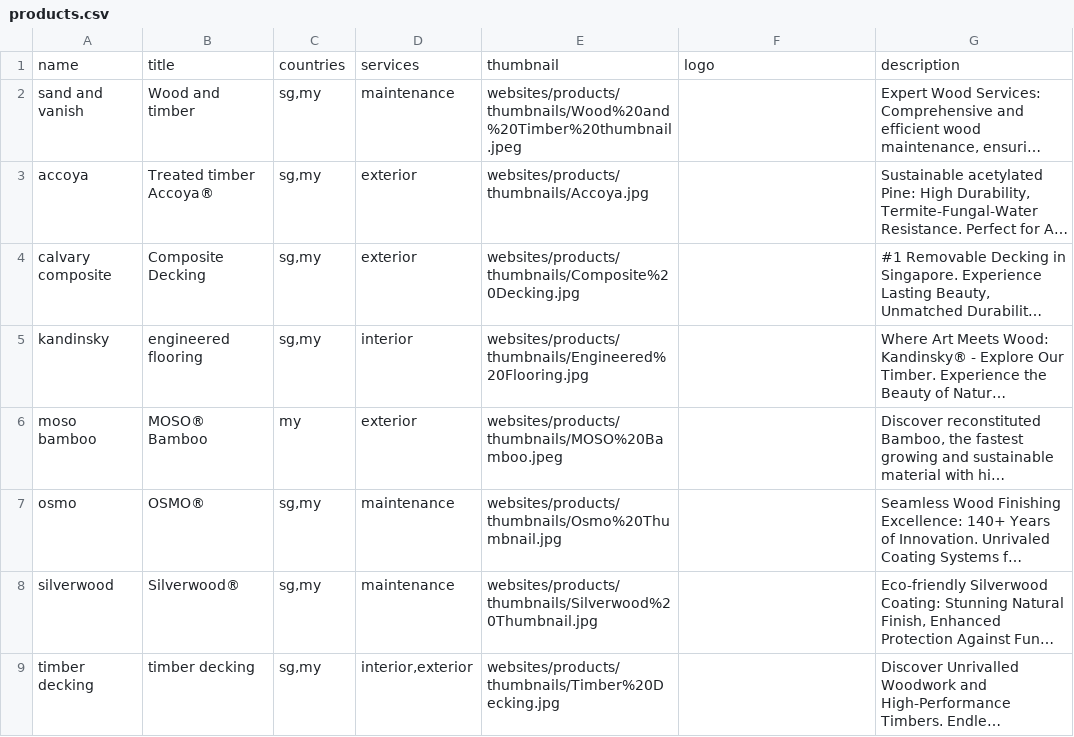
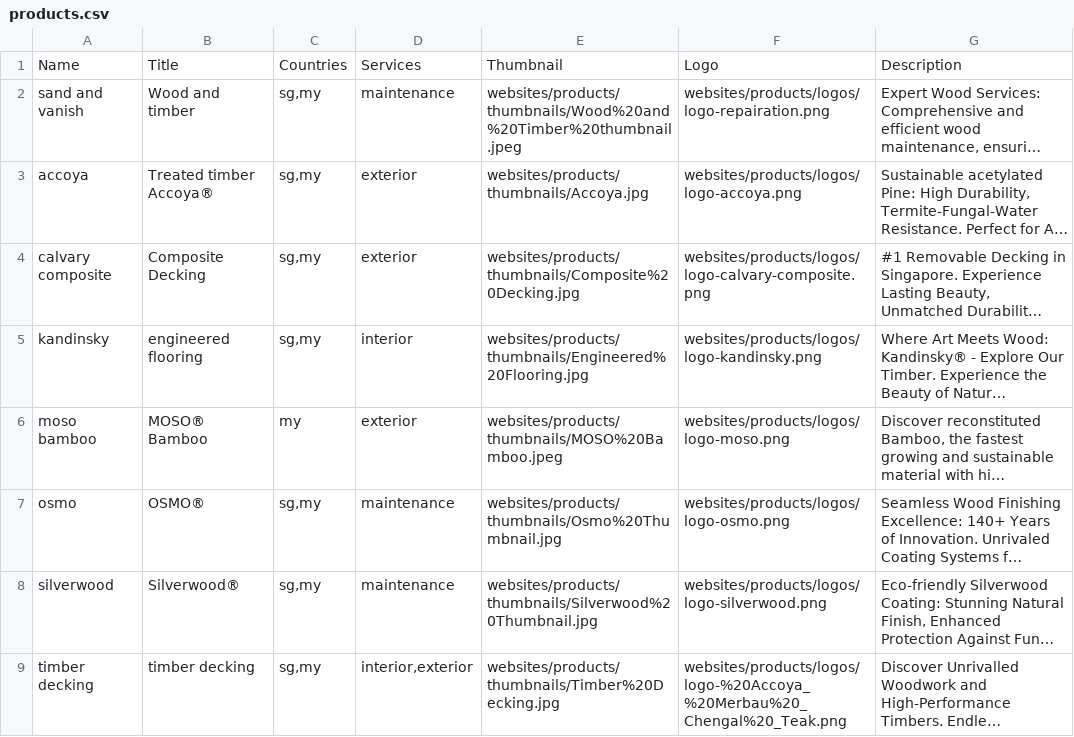
Before and after one commit to kokweikhong/calvary-website-data-generator, a CSV file: csv/products.csv, drawn as a sheet; long unchanged cells end in …; removed rows and columns are numbered as before the commit, all else as after; the diff names each change by its address in the sheet, - before the commit and + after, or states it on an @@ line.

```diff
--- a/csv/products.csv
+++ b/csv/products.csv
-row 1: name | title | countries | services | thumbnail | logo | description
+row 1: Name | Title | Countries | Services | Thumbnail | Logo | Description
-F2: (empty)
+F2: websites/products/logos/logo-repairation.png
-F3: (empty)
+F3: websites/products/logos/logo-accoya.png
-F4: (empty)
+F4: websites/products/logos/logo-calvary-composite.png
-F5: (empty)
+F5: websites/products/logos/logo-kandinsky.png
-F6: (empty)
+F6: websites/products/logos/logo-moso.png
-F7: (empty)
+F7: websites/products/logos/logo-osmo.png
-F8: (empty)
+F8: websites/products/logos/logo-silverwood.png
-F9: (empty)
+F9: websites/products/logos/logo-%20Accoya_%20Merbau%20_Chengal%20_Teak.png
```
Also changed, not shown: 5 other files.
